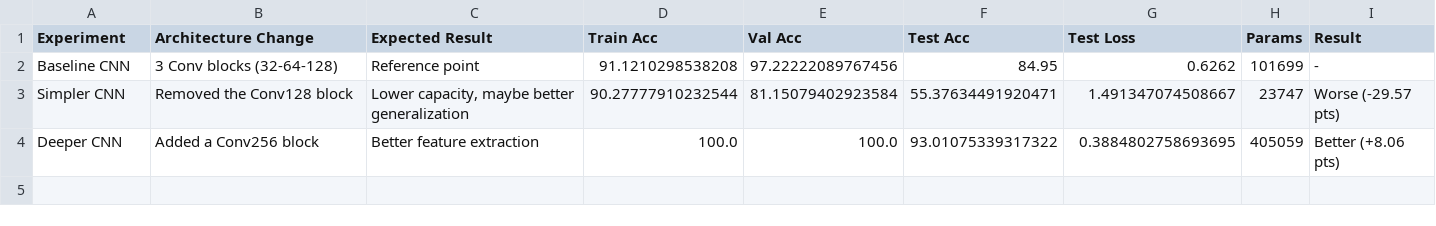
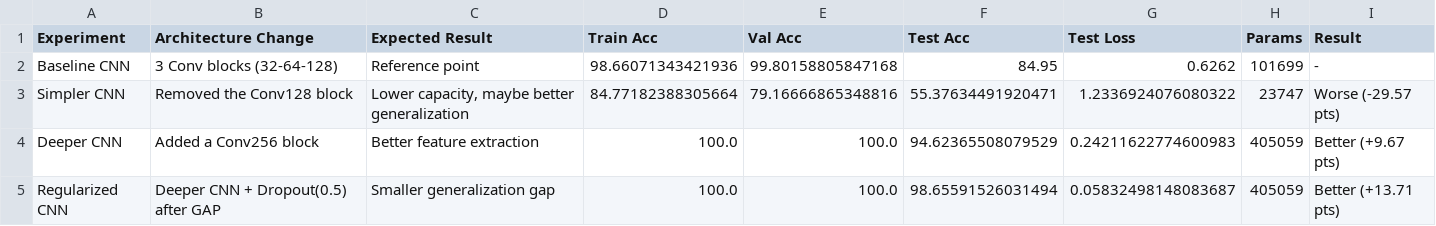
Before and after one commit to NSharp-mahajan/RPS---Deep-learning, a CSV file: notebooks/master_experiment_table.csv, drawn as a sheet.

```diff
--- a/notebooks/master_experiment_table.csv
+++ b/notebooks/master_experiment_table.csv
@@ -1,4 +1,5 @@
 Experiment,Architecture Change,Expected Result,Train Acc,Val Acc,Test Acc,Test Loss,Params,Result
-Baseline CNN,3 Conv blocks (32-64-128),Reference point,91.1210298538208,97.22222089767456,84.95,0.6262,101699,-
-Simpler CNN,Removed the Conv128 block,"Lower capacity, maybe better generalization",90.27777910232544,81.15079402923584,55.37634491920471,1.491347074508667,23747,Worse (-29.57 pts)
-Deeper CNN,Added a Conv256 block,Better feature extraction,100.0,100.0,93.01075339317322,0.3884802758693695,405059,Better (+8.06 pts)
+Baseline CNN,3 Conv blocks (32-64-128),Reference point,98.66071343421936,99.80158805847168,84.95,0.6262,101699,-
+Simpler CNN,Removed the Conv128 block,"Lower capacity, maybe better generalization",84.77182388305664,79.16666865348816,55.37634491920471,1.2336924076080322,23747,Worse (-29.57 pts)
+Deeper CNN,Added a Conv256 block,Better feature extraction,100.0,100.0,94.62365508079529,0.24211622774600983,405059,Better (+9.67 pts)
+Regularized CNN,Deeper CNN + Dropout(0.5) after GAP,Smaller generalization gap,100.0,100.0,98.65591526031494,0.05832498148083687,405059,Better (+13.71 pts)
```
Also changed, not shown: notebooks/final_model_comparison.csv, 3 other files.
